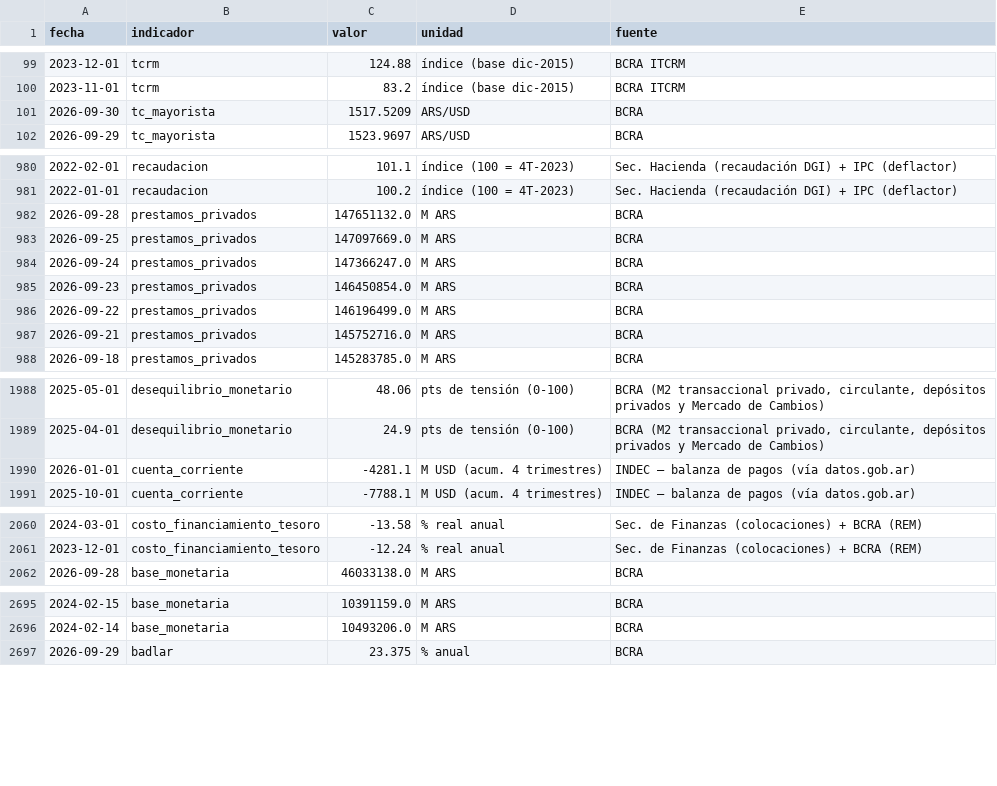
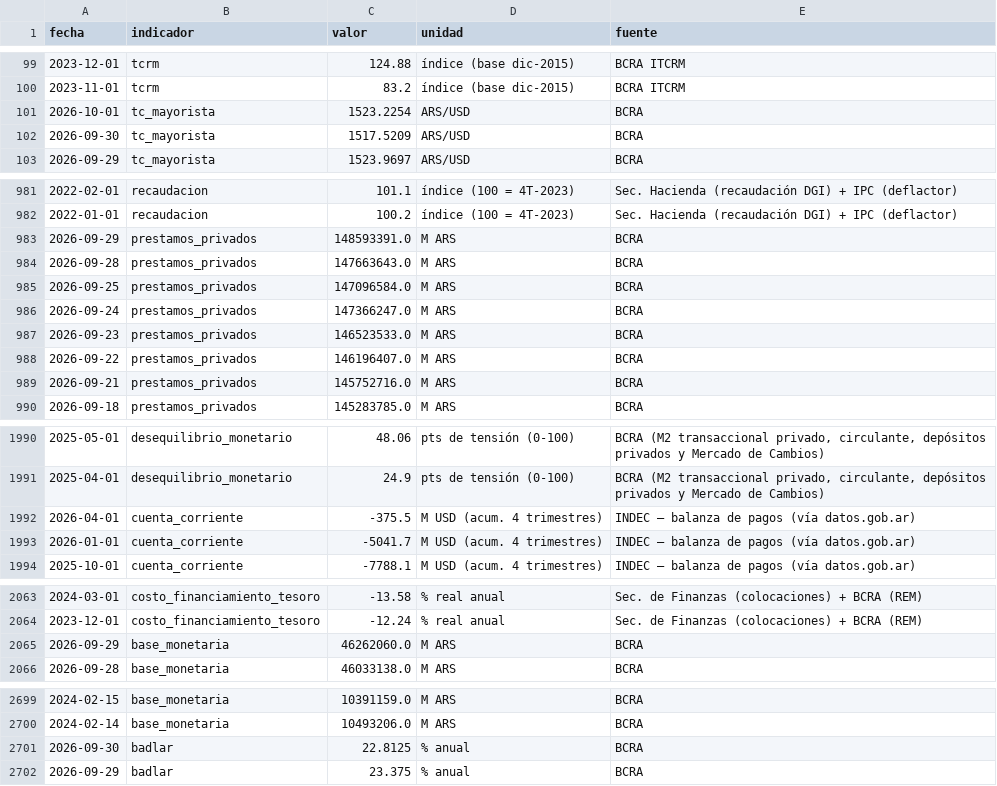
Before and after one commit to Juanpintoselso33/cigob-informe-coyuntura, a CSV file: projects/informe_coyuntura/output/series/macro.csv, drawn as a sheet; only a part is shown, gaps mark what is left out; the diff covers the shown part only.

```diff
--- a/projects/informe_coyuntura/output/series/macro.csv
+++ b/projects/informe_coyuntura/output/series/macro.csv
@@ -100,2 +100,3 @@ fecha,indicador,valor,unidad,fuente
 2023-11-01,tcrm,83.2,índice (base dic-2015),BCRA ITCRM
+2026-10-01,tc_mayorista,1523.2254,ARS/USD,BCRA
 2026-09-30,tc_mayorista,1517.5209,ARS/USD,BCRA
@@ -981,7 +982,8 @@ fecha,indicador,valor,unidad,fuente
 2022-01-01,recaudacion,100.2,índice (100 = 4T-2023),Sec. Hacienda (recaudación DGI) + IPC (deflactor)
-2026-09-28,prestamos_privados,147651132.0,M ARS,BCRA
-2026-09-25,prestamos_privados,147097669.0,M ARS,BCRA
+2026-09-29,prestamos_privados,148593391.0,M ARS,BCRA
+2026-09-28,prestamos_privados,147663643.0,M ARS,BCRA
+2026-09-25,prestamos_privados,147096584.0,M ARS,BCRA
 2026-09-24,prestamos_privados,147366247.0,M ARS,BCRA
-2026-09-23,prestamos_privados,146450854.0,M ARS,BCRA
-2026-09-22,prestamos_privados,146196499.0,M ARS,BCRA
+2026-09-23,prestamos_privados,146523533.0,M ARS,BCRA
+2026-09-22,prestamos_privados,146196407.0,M ARS,BCRA
 2026-09-21,prestamos_privados,145752716.0,M ARS,BCRA
@@ -1989,3 +1991,4 @@ fecha,indicador,valor,unidad,fuente
 2025-04-01,desequilibrio_monetario,24.9,pts de tensión (0-100),"BCRA (M2 transaccional privado, circulante, depósitos privados y Mercado de Cambios)"
-2026-01-01,cuenta_corriente,-4281.1,M USD (acum. 4 trimestres),INDEC — balanza de pagos (vía datos.gob.ar)
+2026-04-01,cuenta_corriente,-375.5,M USD (acum. 4 trimestres),INDEC — balanza de pagos (vía datos.gob.ar)
+2026-01-01,cuenta_corriente,-5041.7,M USD (acum. 4 trimestres),INDEC — balanza de pagos (vía datos.gob.ar)
 2025-10-01,cuenta_corriente,-7788.1,M USD (acum. 4 trimestres),INDEC — balanza de pagos (vía datos.gob.ar)
@@ -2061,2 +2064,3 @@ fecha,indicador,valor,unidad,fuente
 2023-12-01,costo_financiamiento_tesoro,-12.24,% real anual,Sec. de Finanzas (colocaciones) + BCRA (REM)
+2026-09-29,base_monetaria,46262060.0,M ARS,BCRA
 2026-09-28,base_monetaria,46033138.0,M ARS,BCRA
@@ -2696,2 +2700,3 @@ fecha,indicador,valor,unidad,fuente
 2024-02-14,base_monetaria,10493206.0,M ARS,BCRA
+2026-09-30,badlar,22.8125,% anual,BCRA
 2026-09-29,badlar,23.375,% anual,BCRA
```
Also changed, not shown: 2 edited cells elsewhere in this file, projects/informe_coyuntura/output/series/gestion.csv, projects/informe_coyuntura/output/series/vida_cotidiana.csv, 16 other files.
